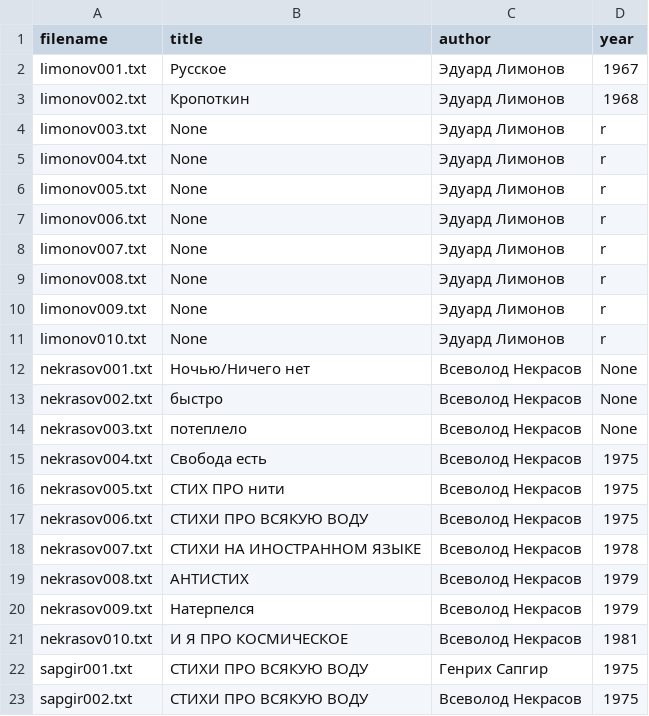
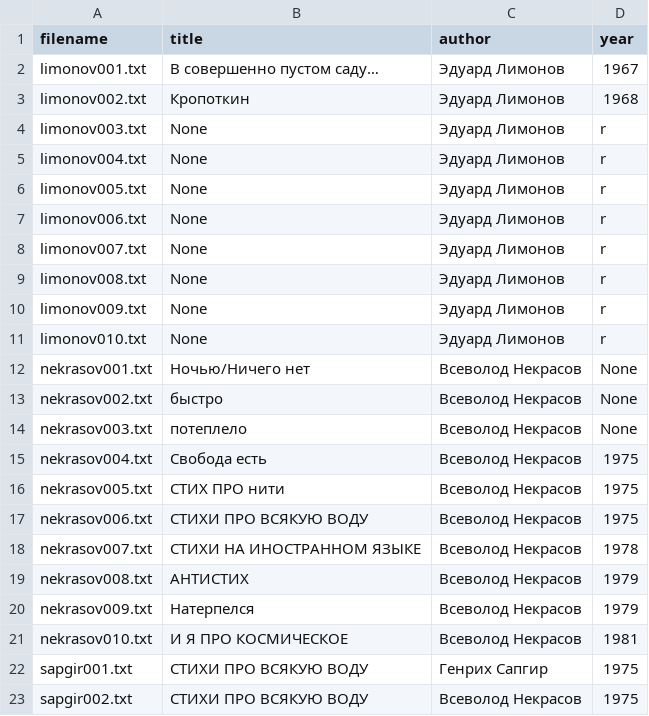
Before and after one commit to amaelrenard-create/Project-Nekrasov-Lianosowo, a CSV file: my_project/data/metadata.csv, drawn as a sheet.

Commit message:
Update metadata.csv

```diff
--- a/my_project/data/metadata.csv
+++ b/my_project/data/metadata.csv
@@ -1,3 +1,3 @@
 filename,title,author,year
-limonov001.txt,Русское,Эдуард Лимонов,1967
+limonov001.txt,В совершенно пустом саду…,Эдуард Лимонов,1967
 limonov002.txt,Кропоткин,Эдуард Лимонов,1968
```
